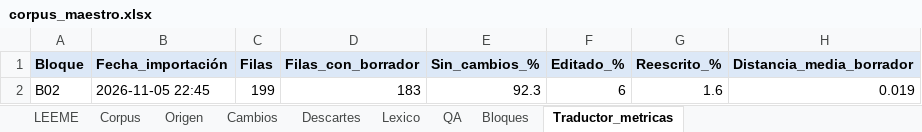
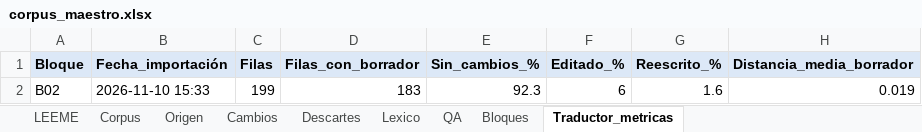
Before and after one commit to Zzzavala/Corpus_Quechua, an Excel workbook: 02_maestro/checkpoints/prueba_06_08/corpus_maestro.xlsx, sheet Traductor_metricas, drawn as a sheet; only a part is shown; values as stored, in another font and other column widths than the file's, no borders; the diff names each change by its address in the sheet, - before the commit and + after, or states it on an @@ line.

```diff
--- a/02_maestro/checkpoints/prueba_06_08/corpus_maestro.xlsx (sheet Traductor_metricas)
+++ b/02_maestro/checkpoints/prueba_06_08/corpus_maestro.xlsx (sheet Traductor_metricas)
-B2 (Fecha_importación): 2026-11-05 22:45
+B2 (Fecha_importación): 2026-11-10 15:33
```
Also changed, not shown: sheet Cambios, 02_maestro/corpus_maestro.xlsx, 03_bloques/B02/B02_trabajo.xlsx, 36 other files.
